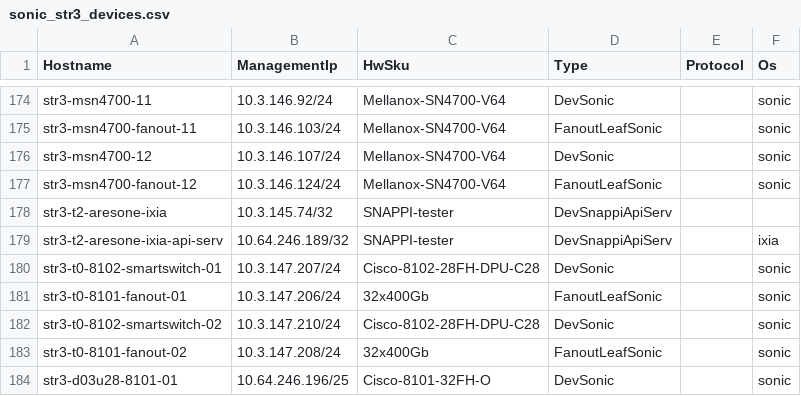
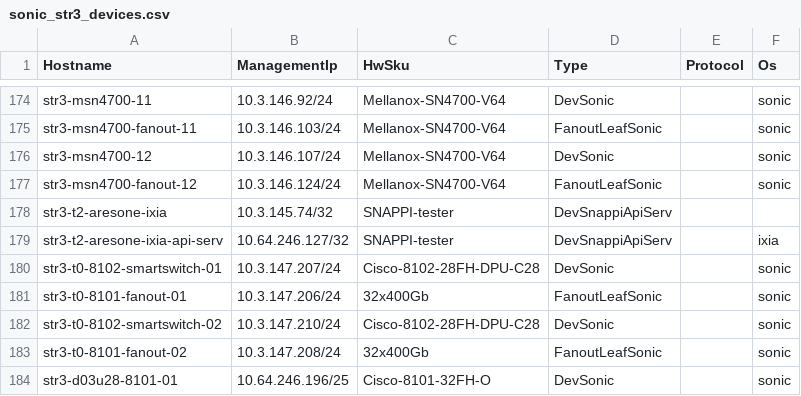
Before and after one commit to sonic-net/sonic-mgmt, a CSV file: ansible/files/sonic_str3_devices.csv, drawn as a sheet; only a part is shown, gaps mark what is left out.

```diff
--- a/ansible/files/sonic_str3_devices.csv
+++ b/ansible/files/sonic_str3_devices.csv
@@ -178,3 +178,3 @@ str3-msn4700-fanout-12,10.3.146.124/24,Mellanox-SN4700-V64,FanoutLeafSonic,,soni
 str3-t2-aresone-ixia,10.3.145.74/32,SNAPPI-tester,DevSnappiApiServ,,
-str3-t2-aresone-ixia-api-serv,10.64.246.189/32,SNAPPI-tester,DevSnappiApiServ,,ixia
+str3-t2-aresone-ixia-api-serv,10.64.246.127/32,SNAPPI-tester,DevSnappiApiServ,,ixia
 str3-t0-8102-smartswitch-01,10.3.147.207/24,Cisco-8102-28FH-DPU-C28,DevSonic,,sonic
```
Also changed, not shown: 3 other files.
